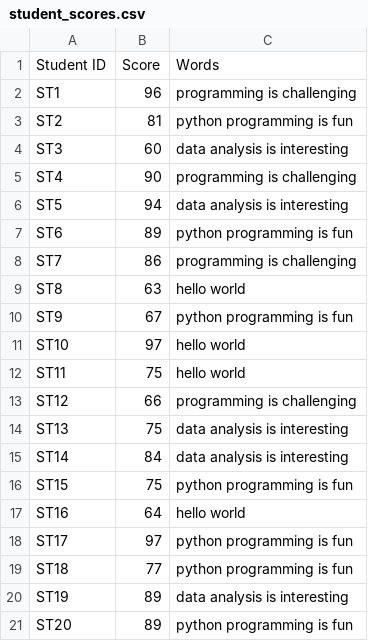
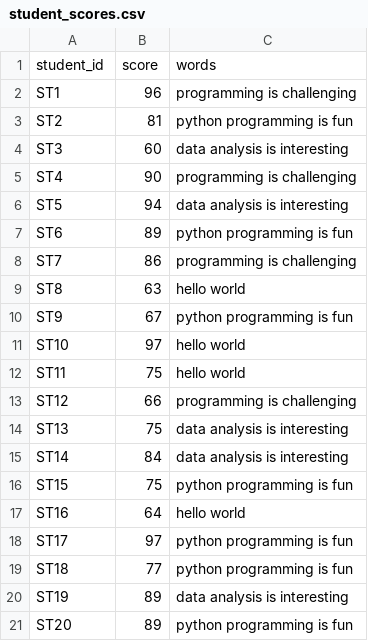
Before and after one commit to CyuHat/NCCR_MWQTA_2024_R, a CSV file: Day1_Intro_R/student_scores.csv, drawn as a sheet.

```diff
--- a/Day1_Intro_R/student_scores.csv
+++ b/Day1_Intro_R/student_scores.csv
@@ -1,2 +1,2 @@
-Student ID,Score,Words
+student_id,score,words
 ST1,96,programming is challenging
```
Also changed, not shown: 18 other files.
